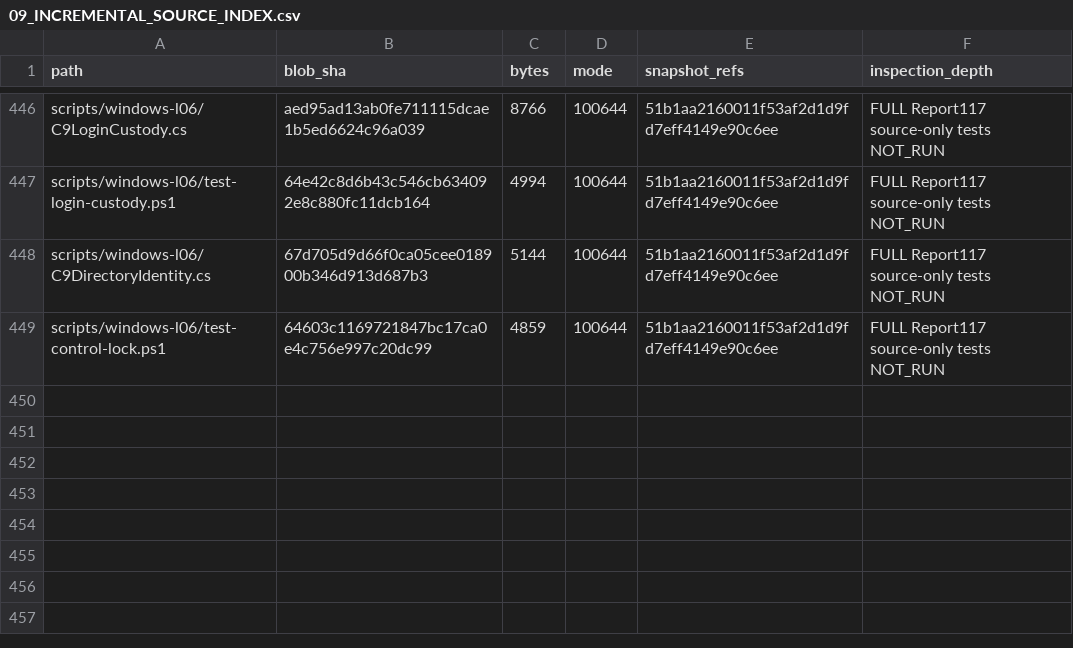
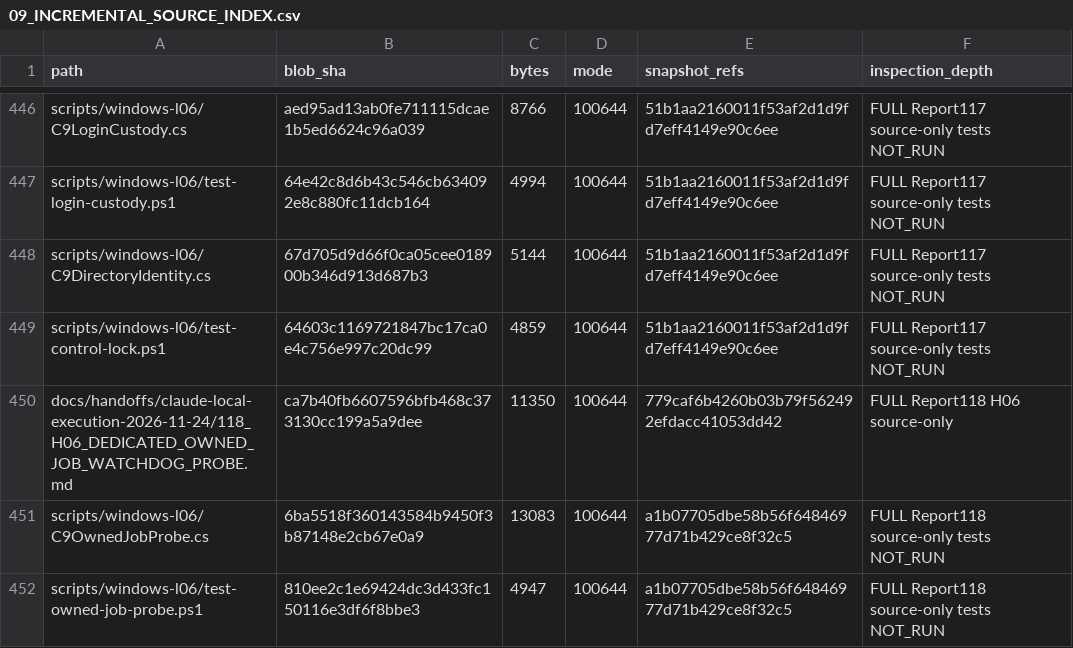
Before and after one commit to newonathe/OrgResource, a CSV file: docs/project-continuity/09_INCREMENTAL_SOURCE_INDEX.csv, drawn as a sheet; only a part is shown, gaps mark what is left out.

Commit message:
Record Report118 topic, decision, ref, event and source-index deltas

```diff
--- a/docs/project-continuity/09_INCREMENTAL_SOURCE_INDEX.csv
+++ b/docs/project-continuity/09_INCREMENTAL_SOURCE_INDEX.csv
@@ -449 +449,4 @@
 "scripts/windows-l06/test-control-lock.ps1","64603c1169721847bc17ca0e4c756e997c20dc99","4859","100644","51b1aa2160011f53af2d1d9fd7eff4149e90c6ee","FULL Report117 source-only tests NOT_RUN"
+"docs/handoffs/claude-local-execution-2026-11-24/118_H06_DEDICATED_OWNED_JOB_WATCHDOG_PROBE.md","ca7b40fb6607596bfb468c373130cc199a5a9dee","11350","100644","779caf6b4260b03b79f562492efdacc41053dd42","FULL Report118 H06 source-only"
+"scripts/windows-l06/C9OwnedJobProbe.cs","6ba5518f360143584b9450f3b87148e2cb67e0a9","13083","100644","a1b07705dbe58b56f64846977d71b429ce8f32c5","FULL Report118 source-only tests NOT_RUN"
+"scripts/windows-l06/test-owned-job-probe.ps1","810ee2c1e69424dc3d433fc150116e3df6f8bbe3","4947","100644","a1b07705dbe58b56f64846977d71b429ce8f32c5","FULL Report118 source-only tests NOT_RUN"
```
Also changed, not shown: 4 other files.
